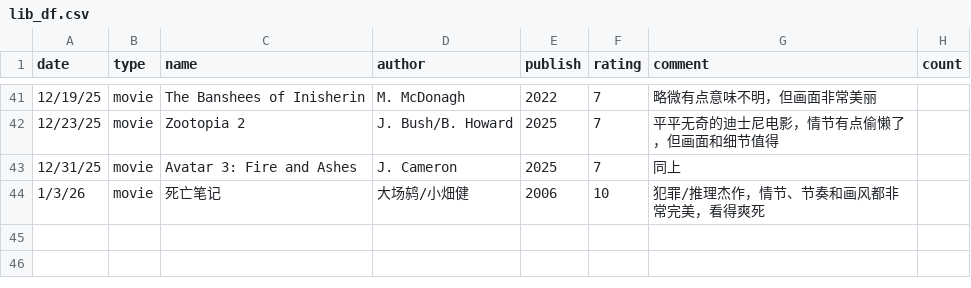
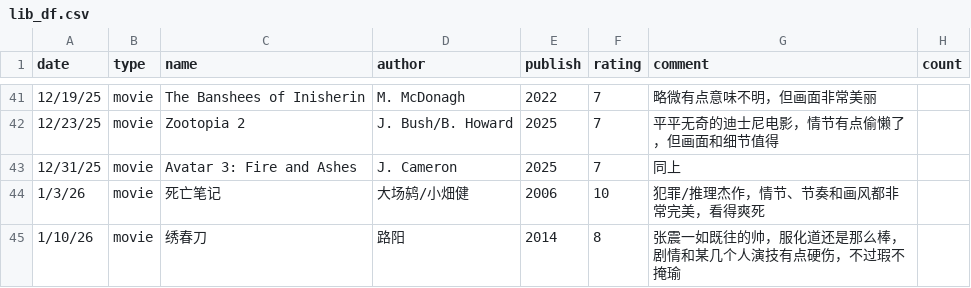
Before and after one commit to yyraven/quarto-blog, a CSV file: personal/nd_personal_library/lib_df.csv, drawn as a sheet; only a part is shown, gaps mark what is left out.

```diff
--- a/personal/nd_personal_library/lib_df.csv
+++ b/personal/nd_personal_library/lib_df.csv
@@ -44 +44,2 @@
 1/3/26,movie,死亡笔记,大场鸫/小畑健,2006,10,犯罪/推理杰作，情节、节奏和画风都非常完美，看得爽死,
+1/10/26,movie,绣春刀,路阳,2014,8,张震一如既往的帅，服化道还是那么棒，剧情和某几个人演技有点硬伤，不过瑕不掩瑜,
```
Also changed, not shown: 46 other files.
